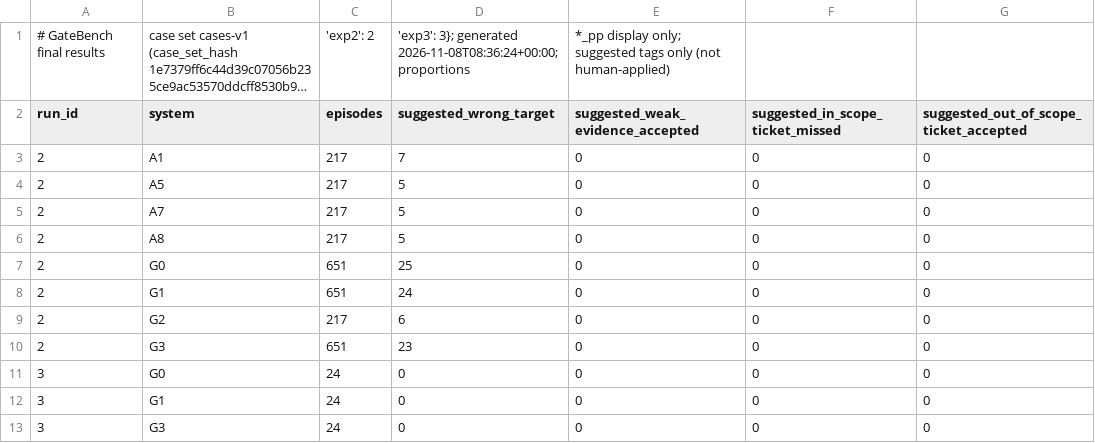
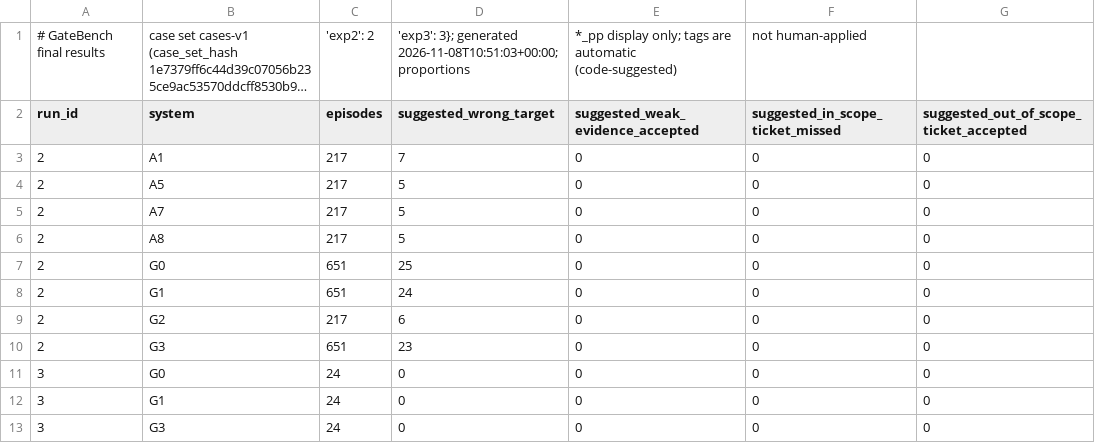
Before and after one commit to varunmodi18/Gate-Before-You-Act, a CSV file: docs/final/taxonomy_suggested.csv, drawn as a sheet; only a part is shown; long unchanged cells end in …; the diff names each change by its address in the sheet, - before the commit and + after, or states it on an @@ line.

```diff
--- a/docs/final/taxonomy_suggested.csv
+++ b/docs/final/taxonomy_suggested.csv
-D1 (suggested_wrong_target): …3}; generated 2026-11-08T08:36:24+00:00; proportions
+D1 (suggested_wrong_target): …3}; generated 2026-11-08T10:51:03+00:00; proportions
-E1 (suggested_weak_evidence_accepted): …display only; suggested tags only (not human-applied)
+E1 (suggested_weak_evidence_accepted): …display only; tags are automatic (code-suggested)
-F1 (suggested_in_scope_ticket_missed): (empty)
+F1 (suggested_in_scope_ticket_missed): not human-applied
```
Also changed, not shown: docs/final/ablations_exploratory.csv, docs/final/breakdowns_exploratory.csv, 21 other files.
